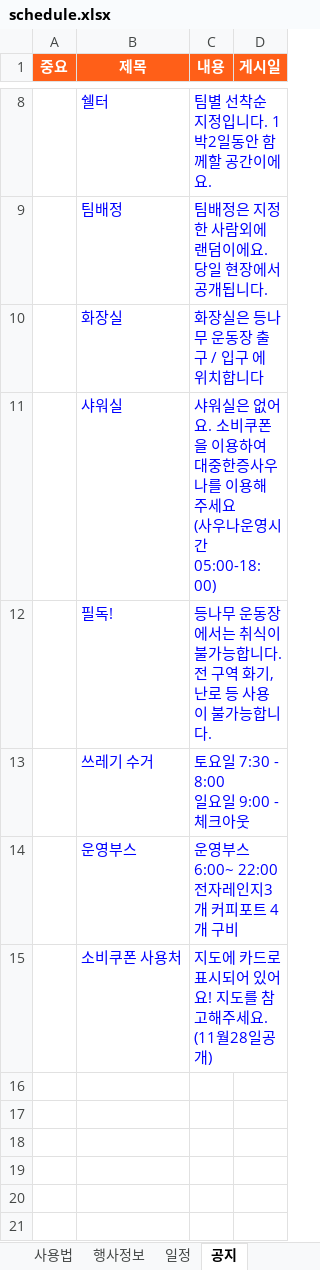
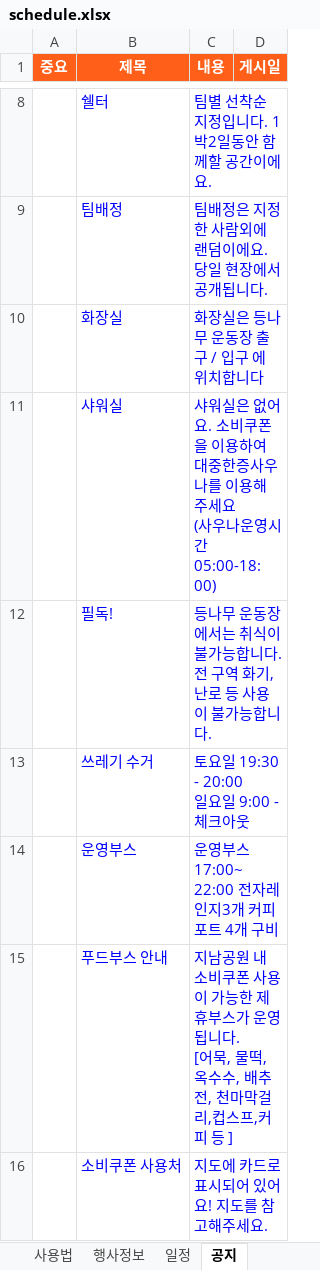
Before and after one commit to backpackstay/kimchi, an Excel workbook: schedule.xlsx, sheet 공지, drawn as a sheet; only a part is shown, gaps mark what is left out; values as stored, in another font and other column widths than the file's, no borders; addresses are those after the commit; ↵ is a line break in a cell; the diff names each change by its address in the sheet, - before the commit and + after, or states it on an @@ line.

```diff
--- a/schedule.xlsx (sheet 공지)
+++ b/schedule.xlsx (sheet 공지)
-C13 (내용): 토요일 7:30 - 8:00 ↵ 일요일 9:00 - 체크아웃
+C13 (내용): 토요일 19:30 - 20:00 ↵ 일요일 9:00 - 체크아웃
-C14 (내용): 운영부스 6:00~ 22:00 전자레인지3개 커피포트 4개 구비
+C14 (내용): 운영부스 17:00~ 22:00 전자레인지3개 커피포트 4개 구비
+row 15:  | 푸드부스 안내 | 지남공원 내 소비쿠폰 사용이 가능한 제휴부스가 운영됩니다. ↵ [어묵, 물떡, 옥수수, 배추전, 천마막걸리,컵스프,커피 등 ]
-C16 (내용): 지도에 카드로 표시되어 있어요! 지도를 참고해주세요. (11월28일공개)
+C16 (내용): 지도에 카드로 표시되어 있어요! 지도를 참고해주세요.
```
